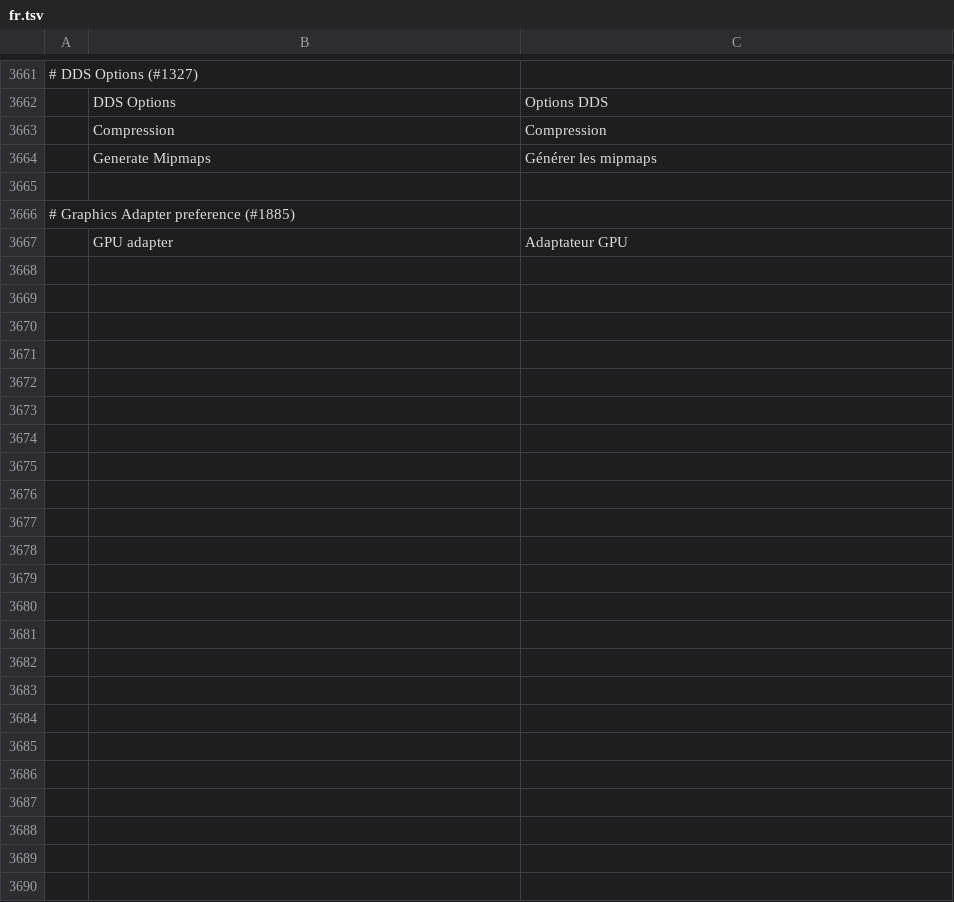
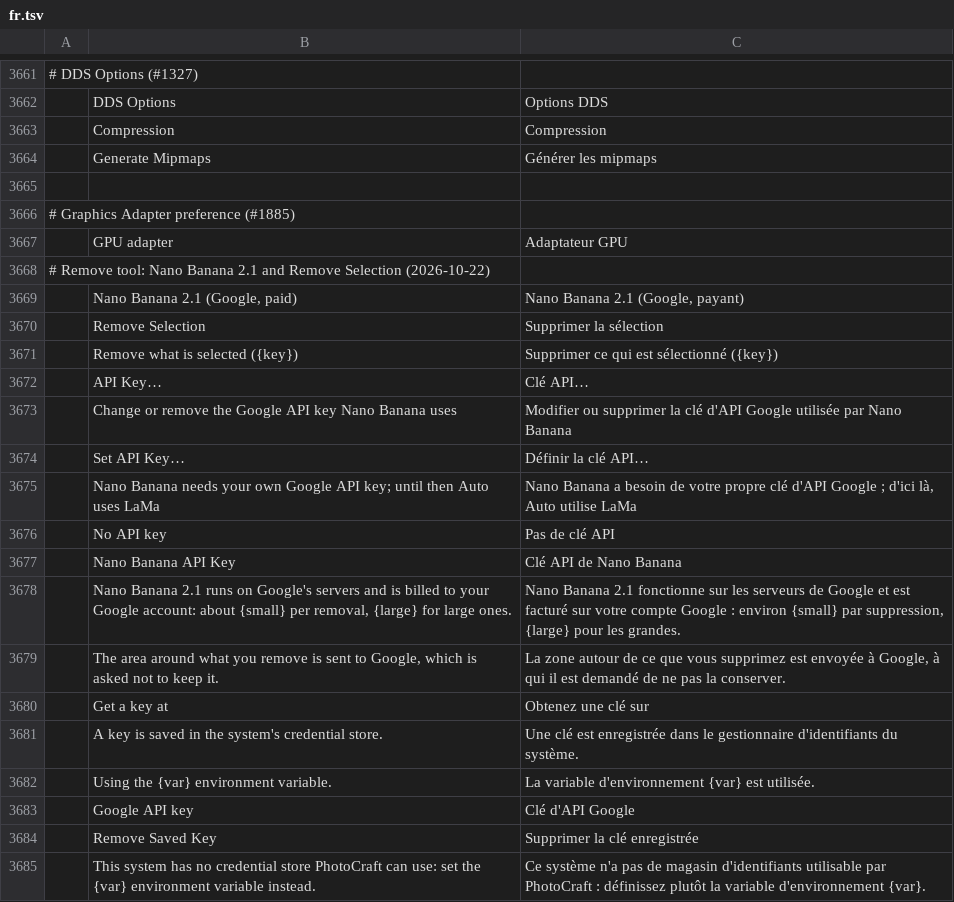
Before and after one commit to SnowE22/photocraft, a TSV file: crates/ui-egui/src/i18n/fr.tsv, drawn as a sheet; only a part is shown, gaps mark what is left out; the diff names each change by its address in the sheet, - before the commit and + after, or states it on an @@ line.

```diff
--- a/crates/ui-egui/src/i18n/fr.tsv
+++ b/crates/ui-egui/src/i18n/fr.tsv
+row 3668: # Remove tool: Nano Banana 2.1 and Remove Selection (2026-10-22)
+row 3669:  | Nano Banana 2.1 (Google, paid) | Nano Banana 2.1 (Google, payant)
+row 3670:  | Remove Selection | Supprimer la sélection
+row 3671:  | Remove what is selected ({key}) | Supprimer ce qui est sélectionné ({key})
+row 3672:  | API Key… | Clé API…
+row 3673:  | Change or remove the Google API key Nano Banana uses | Modifier ou supprimer la clé d'API Google utilisée par Nano Banana
+row 3674:  | Set API Key… | Définir la clé API…
+row 3675:  | Nano Banana needs your own Google API key; until then Auto uses LaMa | Nano Banana a besoin de votre propre clé d'API Google ; d'ici là, Auto utilise LaMa
+row 3676:  | No API key | Pas de clé API
+row 3677:  | Nano Banana API Key | Clé API de Nano Banana
+row 3678:  | Nano Banana 2.1 runs on Google's servers and is billed to your Google account: about {small} per removal, {large} for large ones. | Nano Banana 2.1 fonctionne sur les serveurs de Google et est facturé sur votre compte Google : environ {small} par suppression, {large} pour les grandes.
+row 3679:  | The area around what you remove is sent to Google, which is asked not to keep it. | La zone autour de ce que vous supprimez est envoyée à Google, à qui il est demandé de ne pas la conserver.
+row 3680:  | Get a key at | Obtenez une clé sur
+row 3681:  | A key is saved in the system's credential store. | Une clé est enregistrée dans le gestionnaire d'identifiants du système.
+row 3682:  | Using the {var} environment variable. | La variable d'environnement {var} est utilisée.
+row 3683:  | Google API key | Clé d'API Google
+row 3684:  | Remove Saved Key | Supprimer la clé enregistrée
+row 3685:  | This system has no credential store PhotoCraft can use: set the {var} environment variable instead. | Ce système n'a pas de magasin d'identifiants utilisable par PhotoCraft : définissez plutôt la variable d'environnement {var}.
```
Also changed, not shown: crates/ui-egui/src/i18n/de.tsv, crates/ui-egui/src/i18n/el.tsv, 32 other files.
